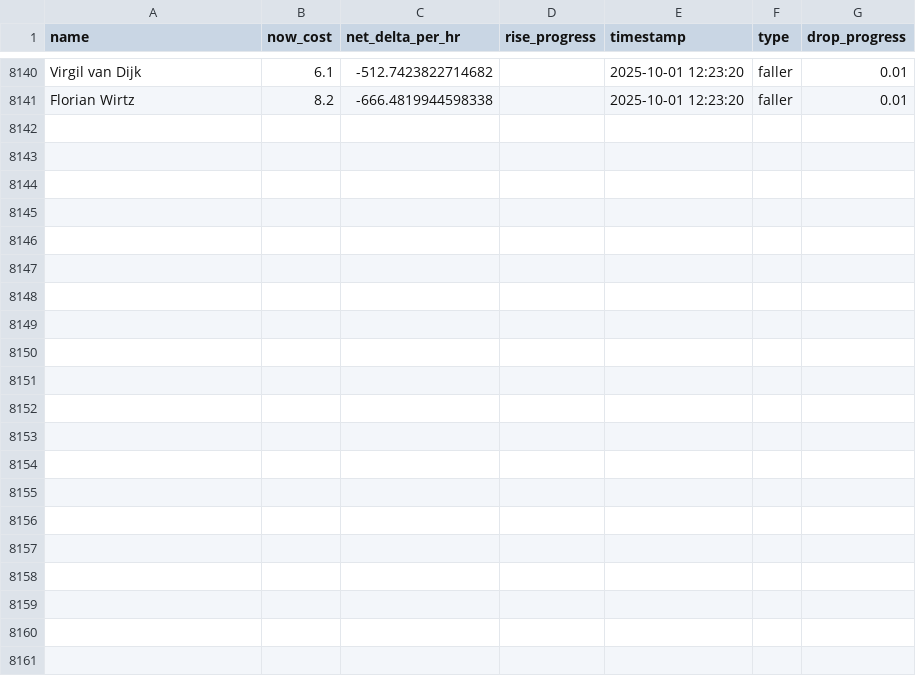
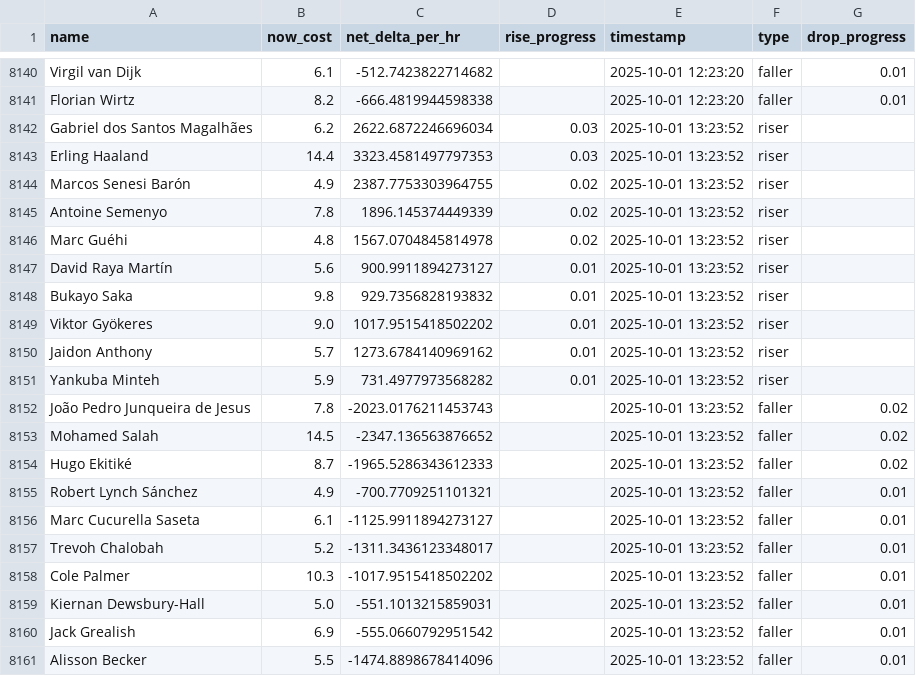
Before and after one commit to muhtasim-maleque/fpl-price-changes, a CSV file: fpl_predictions_log.csv, drawn as a sheet; only a part is shown, gaps mark what is left out.

```diff
--- a/fpl_predictions_log.csv
+++ b/fpl_predictions_log.csv
@@ -8141 +8141,21 @@ Virgil van Dijk,6.1,-512.7423822714682,,2025-10-01 12:23:20,faller,0.01
 Florian Wirtz,8.2,-666.4819944598338,,2025-10-01 12:23:20,faller,0.01
+Gabriel dos Santos Magalhães,6.2,2622.6872246696034,0.03,2025-10-01 13:23:52,riser,
+Erling Haaland,14.4,3323.4581497797353,0.03,2025-10-01 13:23:52,riser,
+Marcos Senesi Barón,4.9,2387.7753303964755,0.02,2025-10-01 13:23:52,riser,
+Antoine Semenyo,7.8,1896.145374449339,0.02,2025-10-01 13:23:52,riser,
+Marc Guéhi,4.8,1567.0704845814978,0.02,2025-10-01 13:23:52,riser,
+David Raya Martín,5.6,900.9911894273127,0.01,2025-10-01 13:23:52,riser,
+Bukayo Saka,9.8,929.7356828193832,0.01,2025-10-01 13:23:52,riser,
+Viktor Gyökeres,9.0,1017.9515418502202,0.01,2025-10-01 13:23:52,riser,
+Jaidon Anthony,5.7,1273.6784140969162,0.01,2025-10-01 13:23:52,riser,
+Yankuba Minteh,5.9,731.4977973568282,0.01,2025-10-01 13:23:52,riser,
+João Pedro Junqueira de Jesus,7.8,-2023.0176211453743,,2025-10-01 13:23:52,faller,0.02
+Mohamed Salah,14.5,-2347.136563876652,,2025-10-01 13:23:52,faller,0.02
+Hugo Ekitiké,8.7,-1965.5286343612333,,2025-10-01 13:23:52,faller,0.02
+Robert Lynch Sánchez,4.9,-700.7709251101321,,2025-10-01 13:23:52,faller,0.01
+Marc Cucurella Saseta,6.1,-1125.9911894273127,,2025-10-01 13:23:52,faller,0.01
+Trevoh Chalobah,5.2,-1311.3436123348017,,2025-10-01 13:23:52,faller,0.01
+Cole Palmer,10.3,-1017.9515418502202,,2025-10-01 13:23:52,faller,0.01
+Kiernan Dewsbury-Hall,5.0,-551.1013215859031,,2025-10-01 13:23:52,faller,0.01
+Jack Grealish,6.9,-555.0660792951542,,2025-10-01 13:23:52,faller,0.01
+Alisson Becker,5.5,-1474.8898678414096,,2025-10-01 13:23:52,faller,0.01
```
Also changed, not shown: fpl_summary.csv.
